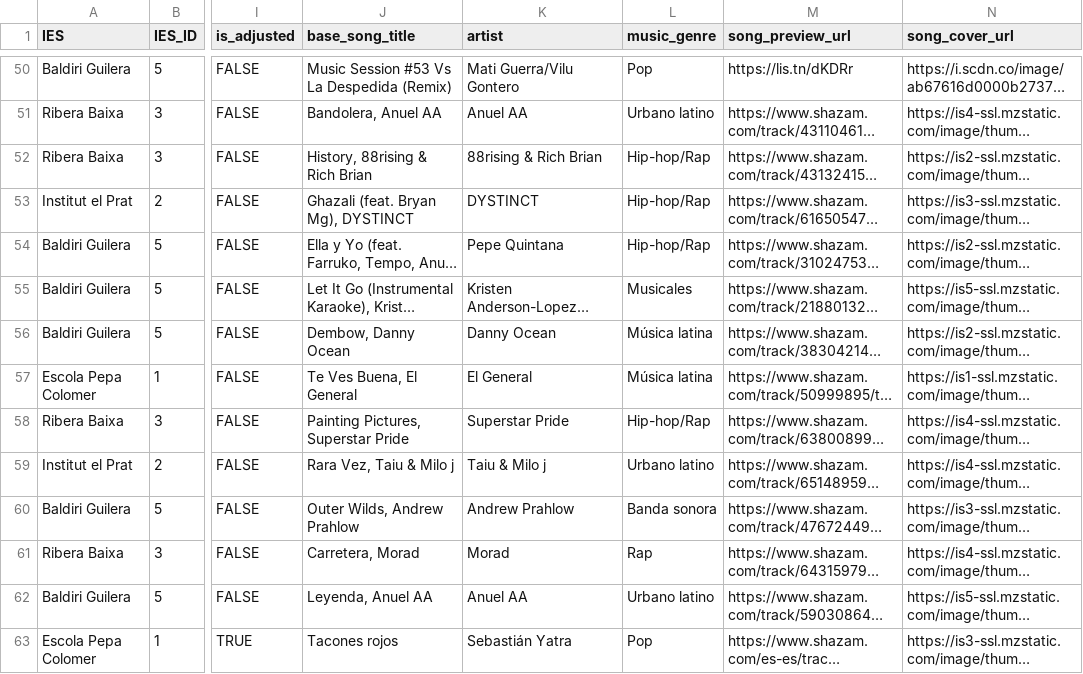
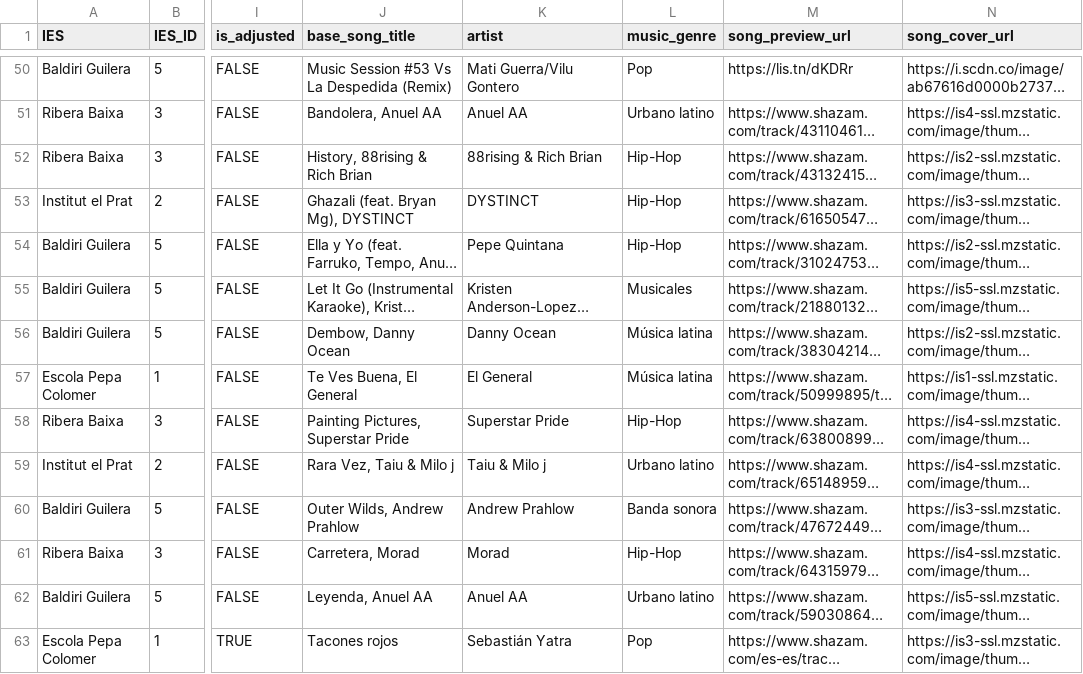
Before and after one commit to mi-mina/elpratviz, a CSV file: elprat/data/el_prat_song_data.csv, drawn as a sheet; only a part is shown, gaps mark what is left out; long unchanged cells end in …; the diff covers the shown part only; the diff names each change by its address in the sheet, - before the commit and + after, or states it on an @@ line.

```diff
--- a/elprat/data/el_prat_song_data.csv
+++ b/elprat/data/el_prat_song_data.csv
-L52:L54 (music_genre): Hip-hop/Rap
+L52:L54 (music_genre): Hip-Hop
-L58 (music_genre): Hip-hop/Rap
+L58 (music_genre): Hip-Hop
-L61 (music_genre): Rap
+L61 (music_genre): Hip-Hop
```
Also changed, not shown: 54 edited cells elsewhere in this file, 6 other files.
